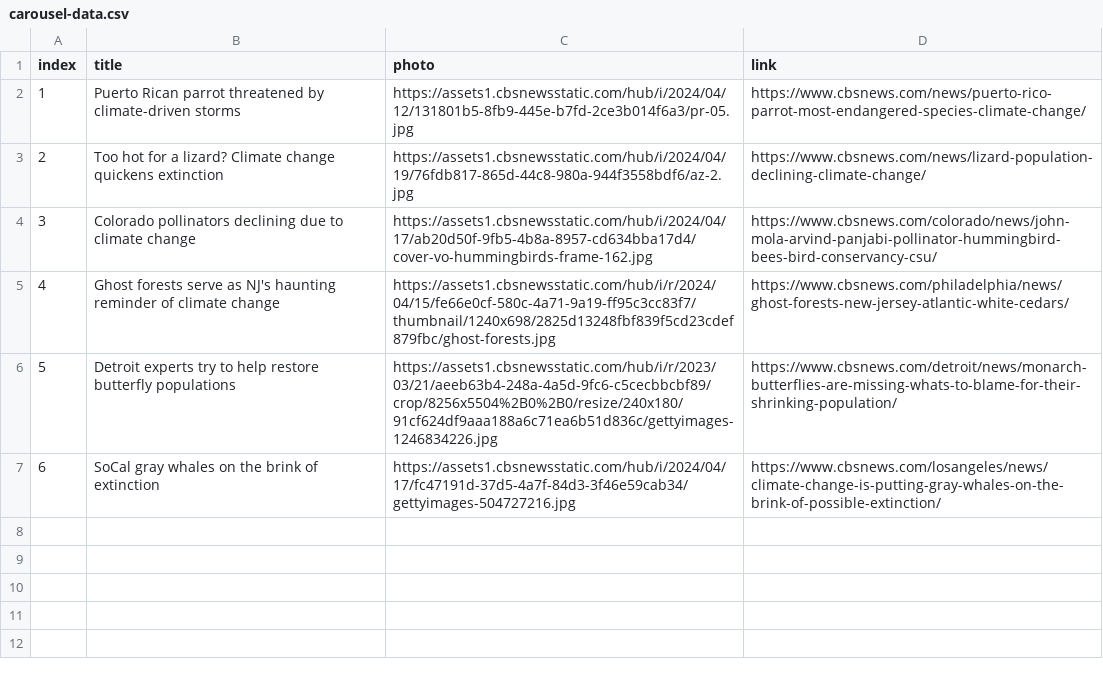
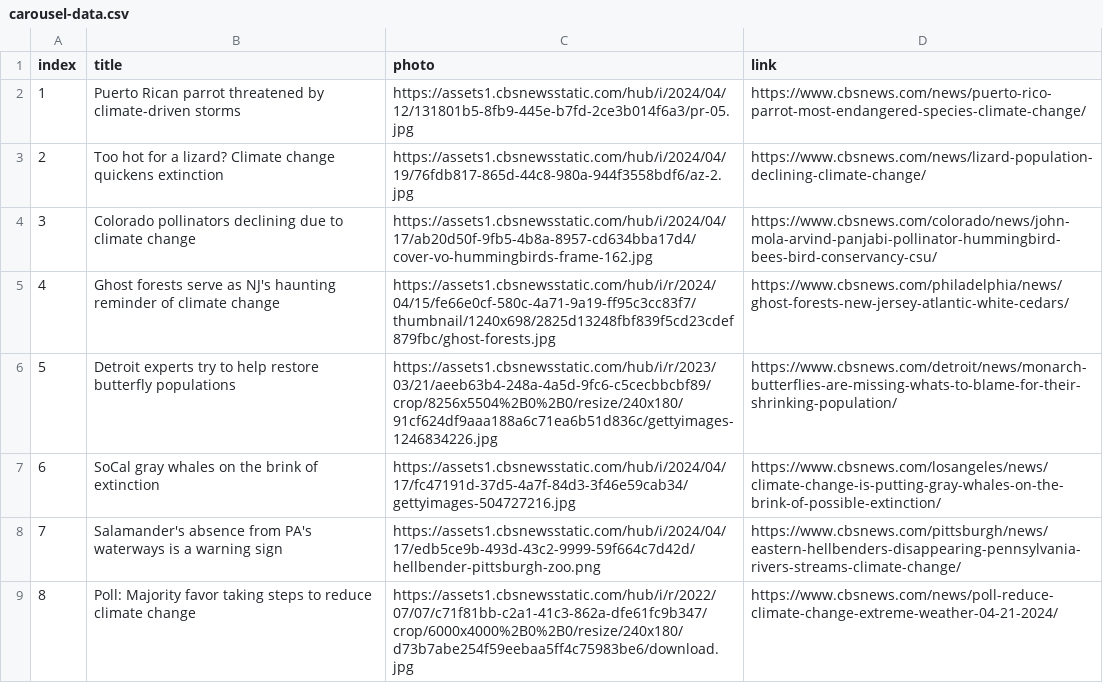
Before and after one commit to cbs-news-data/on-the-brink-embeds, a CSV file: carousel-data.csv, drawn as a sheet; the diff names each change by its address in the sheet, - before the commit and + after, or states it on an @@ line.

Commit message:
add poll and pitts

```diff
--- a/carousel-data.csv
+++ b/carousel-data.csv
+row 8: 7 | Salamander's absence from PA's waterways is a warning sign | https://assets1.cbsnewsstatic.com/hub/i/2024/04/17/edb5ce9b-493d-43c2-9999-59f664c7d42d/hellbender-pittsburgh-zoo.png | https://www.cbsnews.com/pittsburgh/news/eastern-hellbenders-disappearing-pennsylvania-rivers-streams-climate-change/
+row 9: 8 | Poll: Majority favor taking steps to reduce climate change | https://assets1.cbsnewsstatic.com/hub/i/r/2022/07/07/c71f81bb-c2a1-41c3-862a-dfe61fc9b347/crop/6000x4000%2B0%2B0/resize/240x180/d73b7abe254f59eebaa5ff4c75983be6/download.jpg | https://www.cbsnews.com/news/poll-reduce-climate-change-extreme-weather-04-21-2024/
```
